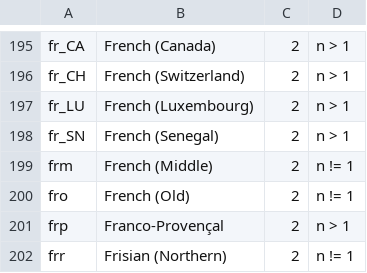
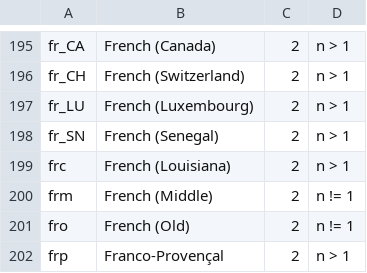
Before and after one commit to WeblateOrg/language-data, a CSV file: languages.csv, drawn as a sheet; only a part is shown, gaps mark what is left out; the shorter side is filled out with more unchanged rows; the diff names each change by its address in the sheet, - before the commit and + after, or states it on an @@ line.

Commit message:
Added Louisiana French
Added Louisiana French support, the official langcode for this is frc, or Cajun French, but over the last two decades recent resurgence of the dialect has resulted in a lot of the academic community officially referring to it as Louisiana French as it is spoken by Cajuns and many others assimilated into cajun culture resulting in the dialect more accurately being called Louisiana French to reflect its cultural influence from all people groups in the state.

Louisiana State University primarily refers to the language as Louisiana French - https://www.lsu.edu/hss/french/undergraduate_program/cajun_french/index.php
University of Louisiana refers to the language in its Louisiana Francophone courses as Louisiana French exclusively - https://languages.louisiana.edu/academic-programs/minors/cajun-creole-studies/courses

```diff
--- a/languages.csv
+++ b/languages.csv
+row 199: frc | French (Louisiana) | 2 | n > 1
```
